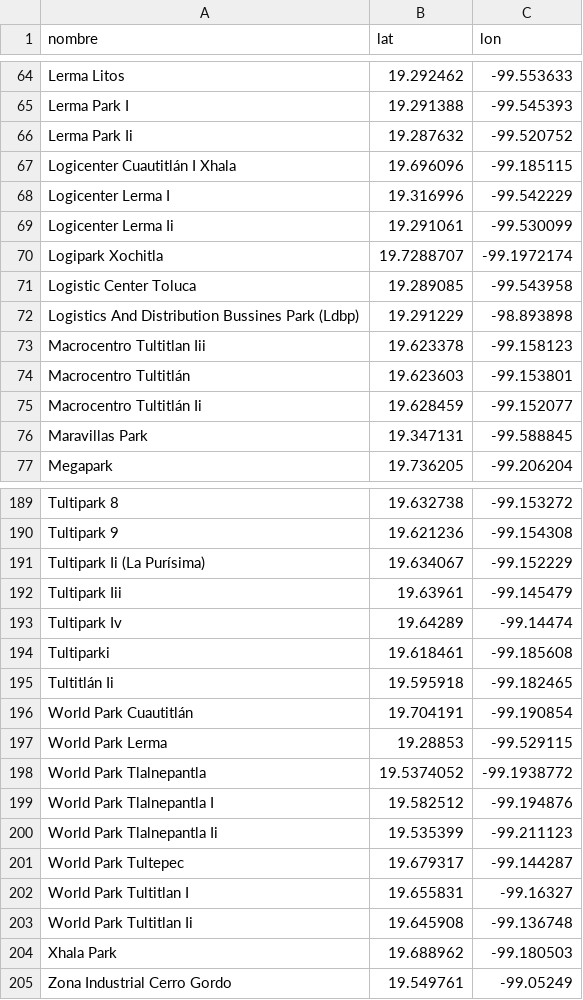
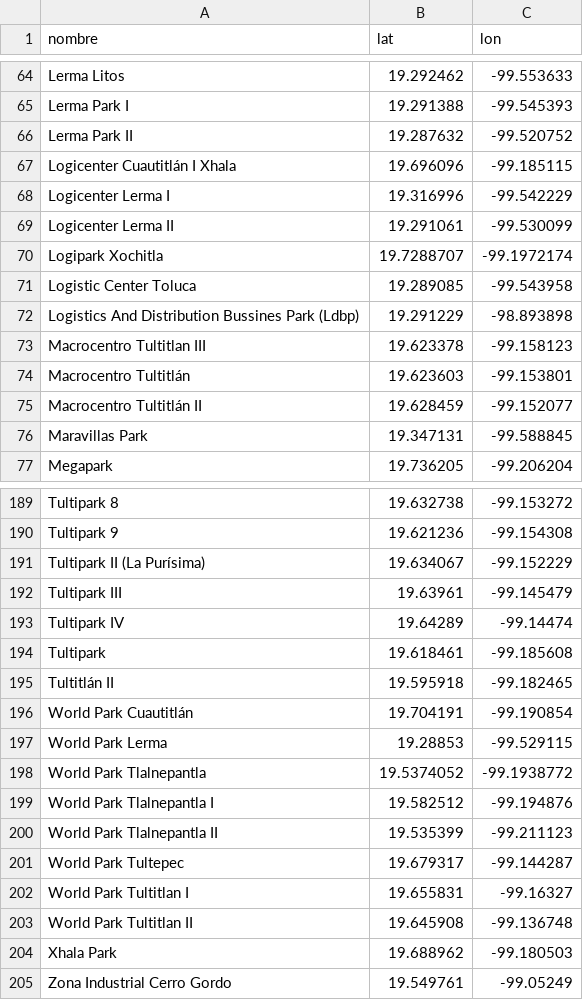
Before and after one commit to FosterTooth1/TT, a CSV file: TT2/Prototipo_1/Naves_Industriales.csv, drawn as a sheet; only a part is shown, gaps mark what is left out; the diff covers the shown part only.

```diff
--- a/TT2/Prototipo_1/Naves_Industriales.csv
+++ b/TT2/Prototipo_1/Naves_Industriales.csv
@@ -65,6 +65,6 @@ Lerma Litos,19.292462,-99.553633
 Lerma Park I,19.291388,-99.545393
-Lerma Park Ii,19.287632,-99.520752
+Lerma Park II,19.287632,-99.520752
 Logicenter Cuautitlán I Xhala,19.696096,-99.185115
 Logicenter Lerma I,19.316996,-99.542229
-Logicenter Lerma Ii,19.291061,-99.530099
+Logicenter Lerma II,19.291061,-99.530099
 Logipark Xochitla,19.7288707,-99.1972174
@@ -72,5 +72,5 @@ Logistic Center Toluca,19.289085,-99.543958
 Logistics And Distribution Bussines Park (Ldbp),19.291229,-98.893898
-Macrocentro Tultitlan Iii,19.623378,-99.158123
+Macrocentro Tultitlan III,19.623378,-99.158123
 Macrocentro Tultitlán,19.623603,-99.153801
-Macrocentro Tultitlán Ii,19.628459,-99.152077
+Macrocentro Tultitlán II,19.628459,-99.152077
 Maravillas Park,19.347131,-99.588845
@@ -190,7 +190,7 @@ Tultipark 8,19.632738,-99.153272
 Tultipark 9,19.621236,-99.154308
-Tultipark Ii (La Purísima),19.634067,-99.152229
-Tultipark Iii,19.63961,-99.145479
-Tultipark Iv,19.64289,-99.14474
-Tultiparki,19.618461,-99.185608
-Tultitlán Ii,19.595918,-99.182465
+Tultipark II (La Purísima),19.634067,-99.152229
+Tultipark III,19.63961,-99.145479
+Tultipark IV,19.64289,-99.14474
+Tultipark,19.618461,-99.185608
+Tultitlán II,19.595918,-99.182465
 World Park Cuautitlán,19.704191,-99.190854
@@ -199,6 +199,6 @@ World Park Tlalnepantla,19.5374052,-99.1938772
 World Park Tlalnepantla I,19.582512,-99.194876
-World Park Tlalnepantla Ii,19.535399,-99.211123
+World Park Tlalnepantla II,19.535399,-99.211123
 World Park Tultepec,19.679317,-99.144287
 World Park Tultitlan I,19.655831,-99.16327
-World Park Tultitlan Ii,19.645908,-99.136748
+World Park Tultitlan II,19.645908,-99.136748
 Xhala Park,19.688962,-99.180503
```
Also changed, not shown: 25 edited cells elsewhere in this file, TT2/Vistas/Naves_Industriales.csv.
